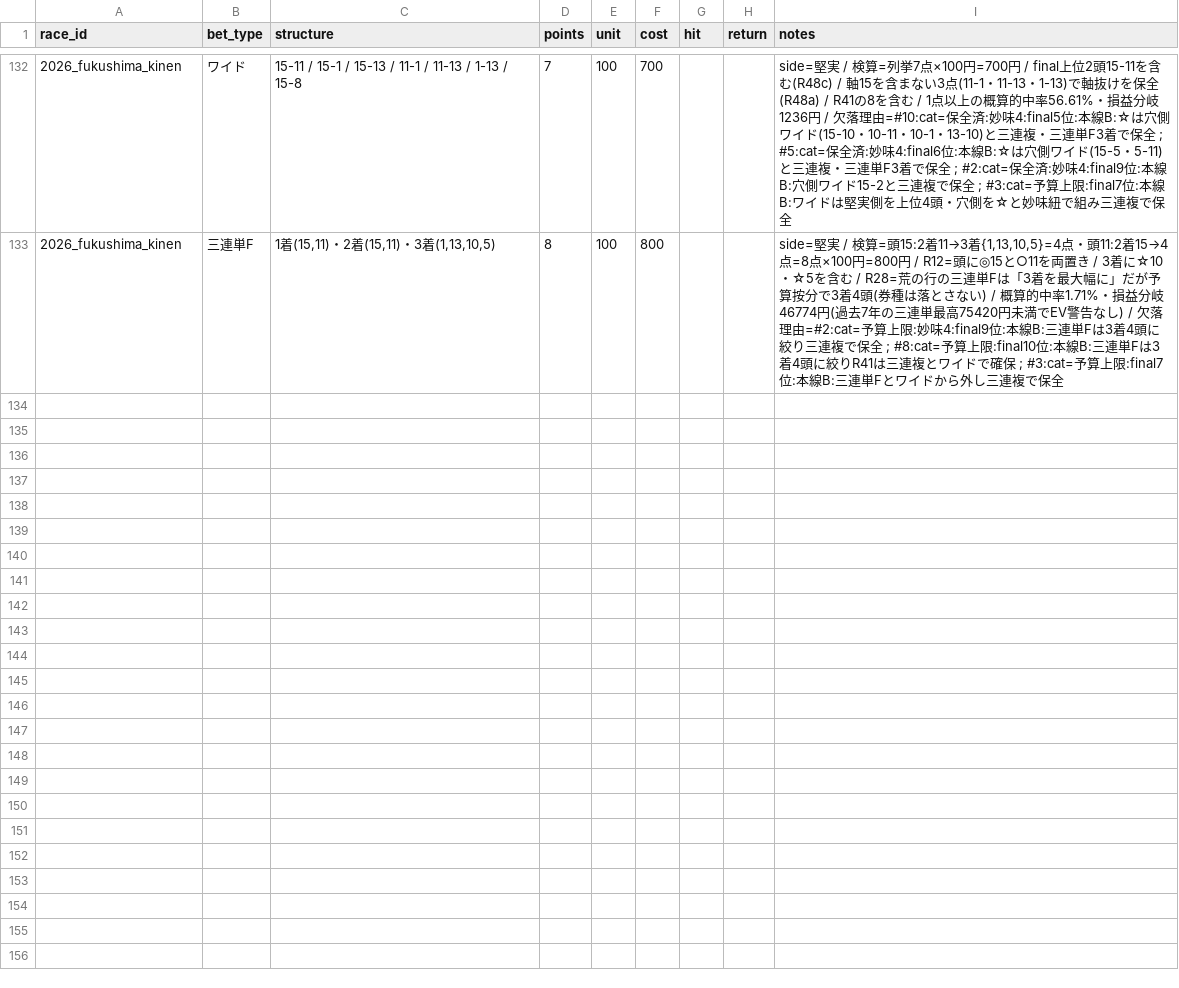
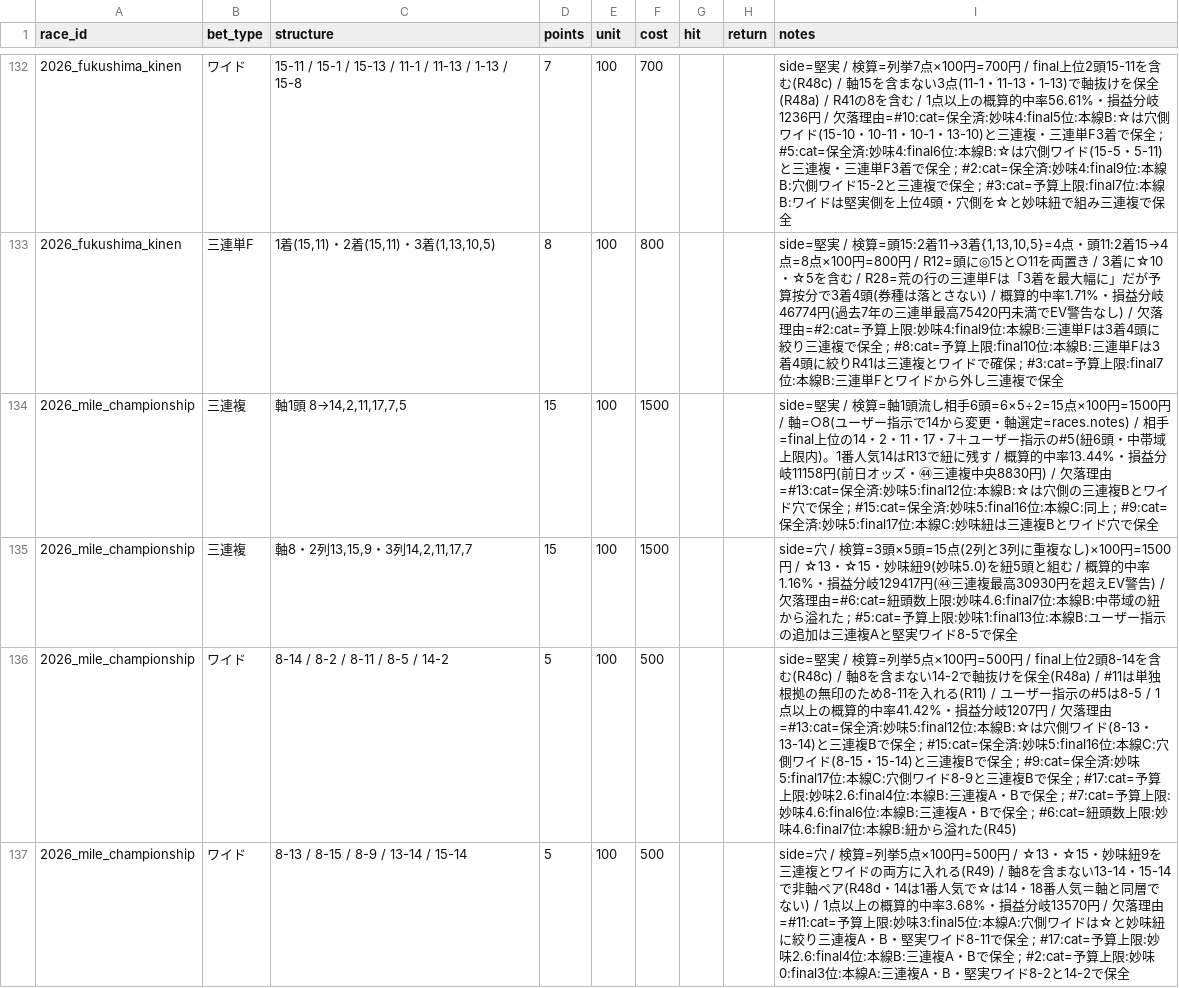
Before and after one commit to Atoyr/keiba, a CSV file: log/bets.csv, drawn as a sheet; only a part is shown, gaps mark what is left out.

```diff
--- a/log/bets.csv
+++ b/log/bets.csv
@@ -133 +133,5 @@ race_id,bet_type,structure,points,unit,cost,hit,return,notes
 2026_fukushima_kinen,三連単F,"1着(15,11)・2着(15,11)・3着(1,13,10,5)",8,100,800,,,"side=堅実 / 検算=頭15:2着11→3着{1,13,10,5}=4点・頭11:2着15→4点=8点×100円=800円 / R12=頭に◎15と○11を両置き / 3着に☆10・☆5を含む / R28=荒の行の三連単Fは「3着を最大幅に」だが予算按分で3着4頭(券種は落とさない) / 概算的中率1.71%・損益分岐46774円(過去7年の三連単最高75420円未満でEV警告なし) / 欠落理由=#2:cat=予算上限:妙味4:final9位:本線B:三連単Fは3着4頭に絞り三連複で保全 ; #8:cat=予算上限:final10位:本線B:三連単Fは3着4頭に絞りR41は三連複とワイドで確保 ; #3:cat=予算上限:final7位:本線B:三連単Fとワイドから外し三連複で保全"
+2026_mile_championship,三連複,"軸1頭 8→14,2,11,17,7,5",15,100,1500,,,side=堅実 / 検算=軸1頭流し相手6頭=6×5÷2=15点×100円=1500円 / 軸=○8(ユーザー指示で14から変更・軸選定=races.notes) / 相手=final上位の14・2・11・17・7＋ユーザー指示の#5(紐6頭・中帯域上限内)。1番人気14はR13で紐に残す / 概算的中率13.44%・損益分岐11158円(前日オッズ・㊹三連複中央8830円) / 欠落理由=#13:cat=保全済:妙味5:final12位:本線B:☆は穴側の三連複Bとワイド穴で保全 ; #15:cat=保全済:妙味5:final16位:本線C:同上 ; #9:cat=保全済:妙味5:final17位:本線C:妙味紐は三連複Bとワイド穴で保全
+2026_mile_championship,三連複,"軸8・2列13,15,9・3列14,2,11,17,7",15,100,1500,,,side=穴 / 検算=3頭×5頭=15点(2列と3列に重複なし)×100円=1500円 / ☆13・☆15・妙味紐9(妙味5.0)を紐5頭と組む / 概算的中率1.16%・損益分岐129417円(㊹三連複最高30930円を超えEV警告) / 欠落理由=#6:cat=紐頭数上限:妙味4.6:final7位:本線B:中帯域の紐から溢れた ; #5:cat=予算上限:妙味1:final13位:本線B:ユーザー指示の追加は三連複Aと堅実ワイド8-5で保全
+2026_mile_championship,ワイド,8-14 / 8-2 / 8-11 / 8-5 / 14-2,5,100,500,,,side=堅実 / 検算=列挙5点×100円=500円 / final上位2頭8-14を含む(R48c) / 軸8を含まない14-2で軸抜けを保全(R48a) / #11は単独根拠の無印のため8-11を入れる(R11) / ユーザー指示の#5は8-5 / 1点以上の概算的中率41.42%・損益分岐1207円 / 欠落理由=#13:cat=保全済:妙味5:final12位:本線B:☆は穴側ワイド(8-13・13-14)と三連複Bで保全 ; #15:cat=保全済:妙味5:final16位:本線C:穴側ワイド(8-15・15-14)と三連複Bで保全 ; #9:cat=保全済:妙味5:final17位:本線C:穴側ワイド8-9と三連複Bで保全 ; #17:cat=予算上限:妙味2.6:final4位:本線B:三連複A・Bで保全 ; #7:cat=予算上限:妙味4.6:final6位:本線B:三連複A・Bで保全 ; #6:cat=紐頭数上限:妙味4.6:final7位:本線B:紐から溢れた(R45)
+2026_mile_championship,ワイド,8-13 / 8-15 / 8-9 / 13-14 / 15-14,5,100,500,,,side=穴 / 検算=列挙5点×100円=500円 / ☆13・☆15・妙味紐9を三連複とワイドの両方に入れる(R49) / 軸8を含まない13-14・15-14で非軸ペア(R48d・14は1番人気で☆は14・18番人気＝軸と同層でない) / 1点以上の概算的中率3.68%・損益分岐13570円 / 欠落理由=#11:cat=予算上限:妙味3:final5位:本線A:穴側ワイドは☆と妙味紐に絞り三連複A・B・堅実ワイド8-11で保全 ; #17:cat=予算上限:妙味2.6:final4位:本線B:三連複A・Bで保全 ; #2:cat=予算上限:妙味0:final3位:本線A:三連複A・B・堅実ワイド8-2と14-2で保全
```
Also changed, not shown: 3 other files.
